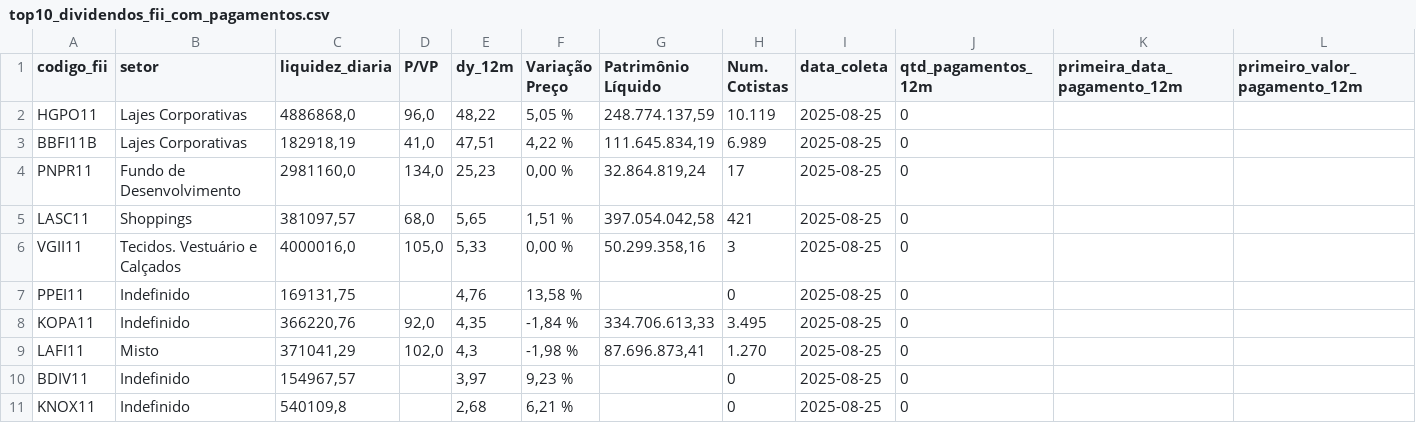
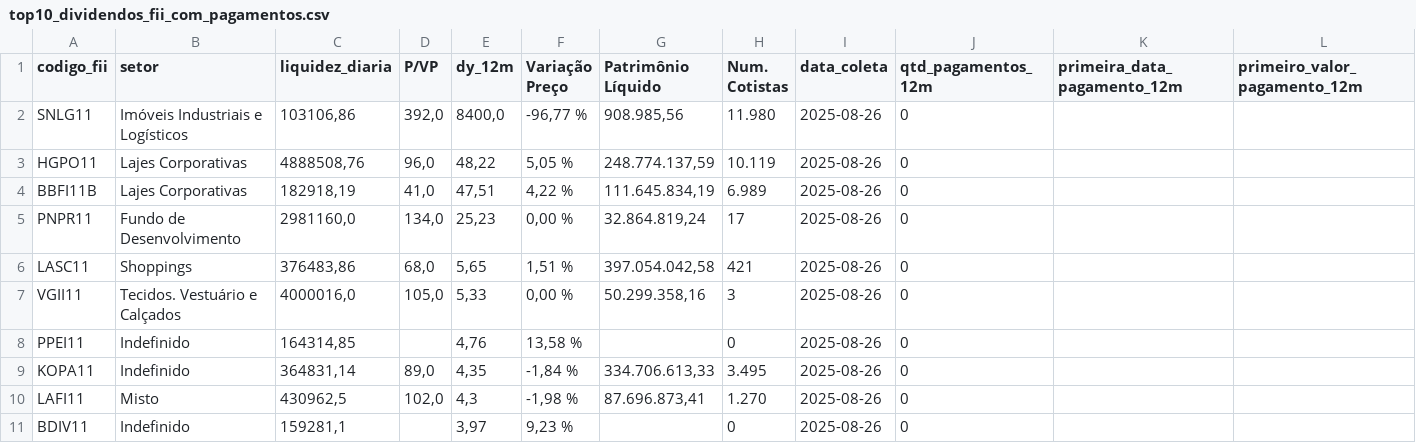
Before and after one commit to VBGVictor/CVM-FII-Data, a CSV file: output/dados_projeto/top10_dividendos_fii_com_pagamentos.csv, drawn as a sheet; only a part is shown; removed rows and columns are numbered as before the commit, all else as after; rows hold the shown columns only; the diff names each change by its address in the sheet, - before the commit and + after, or states it on an @@ line.

```diff
--- a/output/dados_projeto/top10_dividendos_fii_com_pagamentos.csv
+++ b/output/dados_projeto/top10_dividendos_fii_com_pagamentos.csv
+row 2: SNLG11 | Imóveis Industriais e Logísticos | 103106,86 | 392,0 | 8400,0 | -96,77 % | 908.985,56 | 11.980 | 2025-08-26 | 0
-C3 (liquidez_diaria): 4886868,0
+C3 (liquidez_diaria): 4888508,76
-I3:I11 (data_coleta): 2025-08-25
+I3:I11 (data_coleta): 2025-08-26
-C6 (liquidez_diaria): 381097,57
+C6 (liquidez_diaria): 376483,86
-C8 (liquidez_diaria): 169131,75
+C8 (liquidez_diaria): 164314,85
-C9 (liquidez_diaria): 366220,76
+C9 (liquidez_diaria): 364831,14
-D9 (P/VP): 92,0
+D9 (P/VP): 89,0
-C10 (liquidez_diaria): 371041,29
+C10 (liquidez_diaria): 430962,5
-C11 (liquidez_diaria): 154967,57
+C11 (liquidez_diaria): 159281,1
-row 11: KNOX11 | Indefinido | 540109,8 |  | 2,68 | 6,21 % |  | 0 | 2025-08-25 | 0
```
